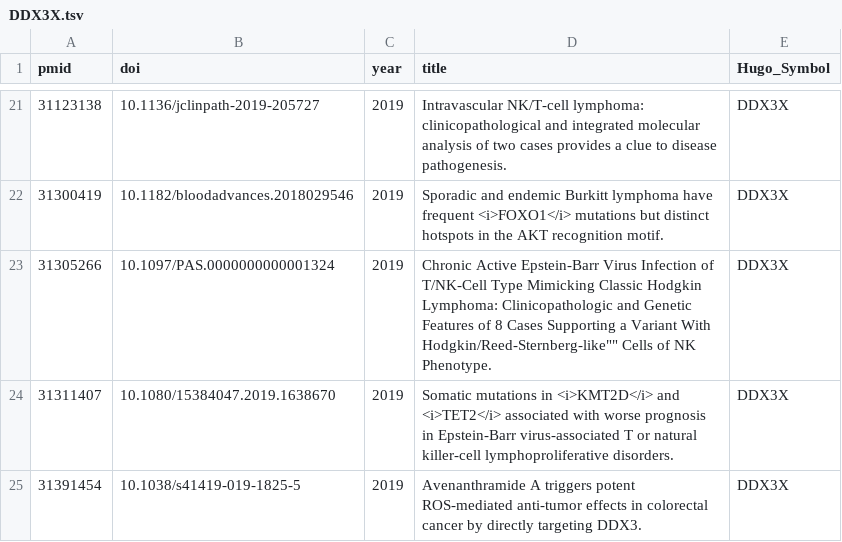
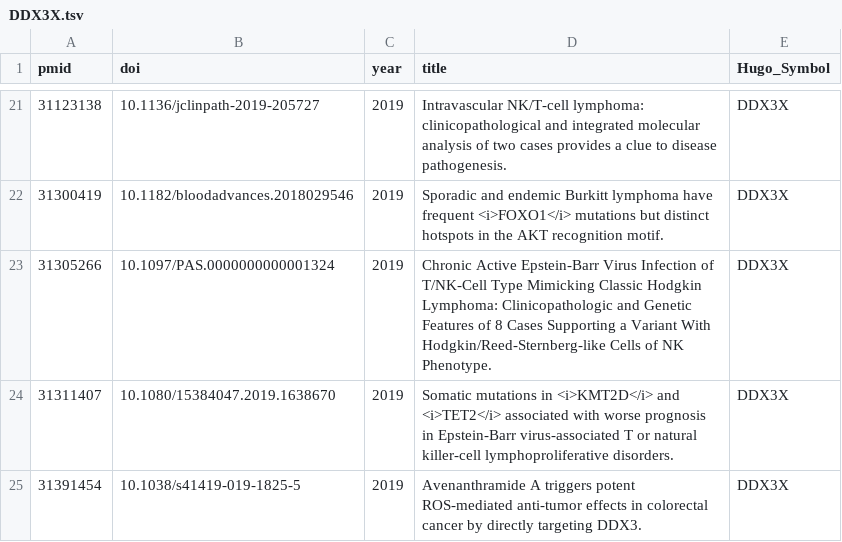
Before and after one commit to morinlab/LLMPP, a TSV file: literature/by_gene/DDX3X.tsv, drawn as a sheet; only a part is shown, gaps mark what is left out.

Commit message:
remove quotation marks

```diff
--- a/literature/by_gene/DDX3X.tsv
+++ b/literature/by_gene/DDX3X.tsv
@@ -22,3 +22,3 @@ pmid	doi	year	title	Hugo_Symbol
 31300419	10.1182/bloodadvances.2018029546	2019	Sporadic and endemic Burkitt lymphoma have frequent <i>FOXO1</i> mutations but distinct hotspots in the AKT recognition motif.	DDX3X
-31305266	10.1097/PAS.0000000000001324	2019	Chronic Active Epstein-Barr Virus Infection of T/NK-Cell Type Mimicking Classic Hodgkin Lymphoma: Clinicopathologic and Genetic Features of 8 Cases Supporting a Variant With Hodgkin/Reed-Sternberg-like"" Cells of NK Phenotype.	DDX3X
+31305266	10.1097/PAS.0000000000001324	2019	Chronic Active Epstein-Barr Virus Infection of T/NK-Cell Type Mimicking Classic Hodgkin Lymphoma: Clinicopathologic and Genetic Features of 8 Cases Supporting a Variant With Hodgkin/Reed-Sternberg-like Cells of NK Phenotype.	DDX3X
 31311407	10.1080/15384047.2019.1638670	2019	Somatic mutations in <i>KMT2D</i> and <i>TET2</i> associated with worse prognosis in Epstein-Barr virus-associated T or natural killer-cell lymphoproliferative disorders.	DDX3X
```
